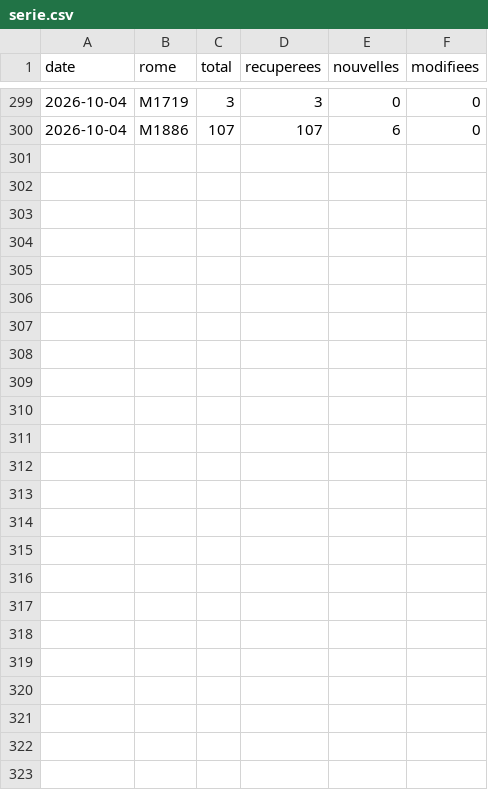
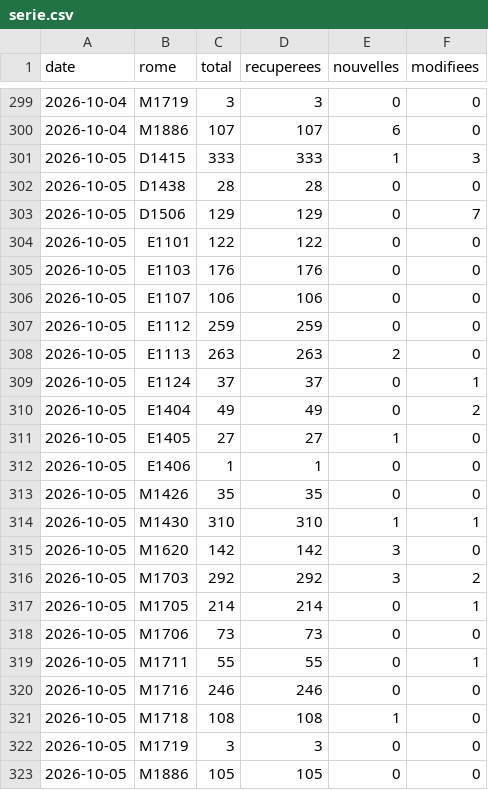
Before and after one commit to celian-niss/metier, a CSV file: data/serie.csv, drawn as a sheet; only a part is shown, gaps mark what is left out; the diff names each change by its address in the sheet, - before the commit and + after, or states it on an @@ line.

```diff
--- a/data/serie.csv
+++ b/data/serie.csv
+row 301: 2026-10-05 | D1415 | 333 | 333 | 1 | 3
+row 302: 2026-10-05 | D1438 | 28 | 28 | 0 | 0
+row 303: 2026-10-05 | D1506 | 129 | 129 | 0 | 7
+row 304: 2026-10-05 | E1101 | 122 | 122 | 0 | 0
+row 305: 2026-10-05 | E1103 | 176 | 176 | 0 | 0
+row 306: 2026-10-05 | E1107 | 106 | 106 | 0 | 0
+row 307: 2026-10-05 | E1112 | 259 | 259 | 0 | 0
+row 308: 2026-10-05 | E1113 | 263 | 263 | 2 | 0
+row 309: 2026-10-05 | E1124 | 37 | 37 | 0 | 1
+row 310: 2026-10-05 | E1404 | 49 | 49 | 0 | 2
+row 311: 2026-10-05 | E1405 | 27 | 27 | 1 | 0
+row 312: 2026-10-05 | E1406 | 1 | 1 | 0 | 0
+row 313: 2026-10-05 | M1426 | 35 | 35 | 0 | 0
+row 314: 2026-10-05 | M1430 | 310 | 310 | 1 | 1
+row 315: 2026-10-05 | M1620 | 142 | 142 | 3 | 0
+row 316: 2026-10-05 | M1703 | 292 | 292 | 3 | 2
+row 317: 2026-10-05 | M1705 | 214 | 214 | 0 | 1
+row 318: 2026-10-05 | M1706 | 73 | 73 | 0 | 0
+row 319: 2026-10-05 | M1711 | 55 | 55 | 0 | 1
+row 320: 2026-10-05 | M1716 | 246 | 246 | 0 | 0
+row 321: 2026-10-05 | M1718 | 108 | 108 | 1 | 0
+row 322: 2026-10-05 | M1719 | 3 | 3 | 0 | 0
+row 323: 2026-10-05 | M1886 | 105 | 105 | 0 | 0
```
Also changed, not shown: 14 other files.
